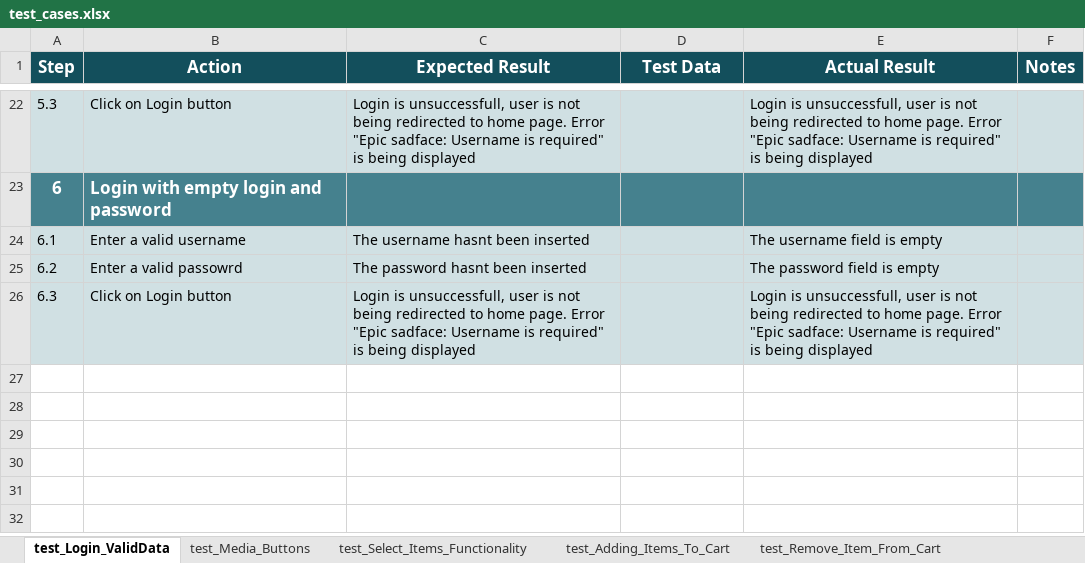
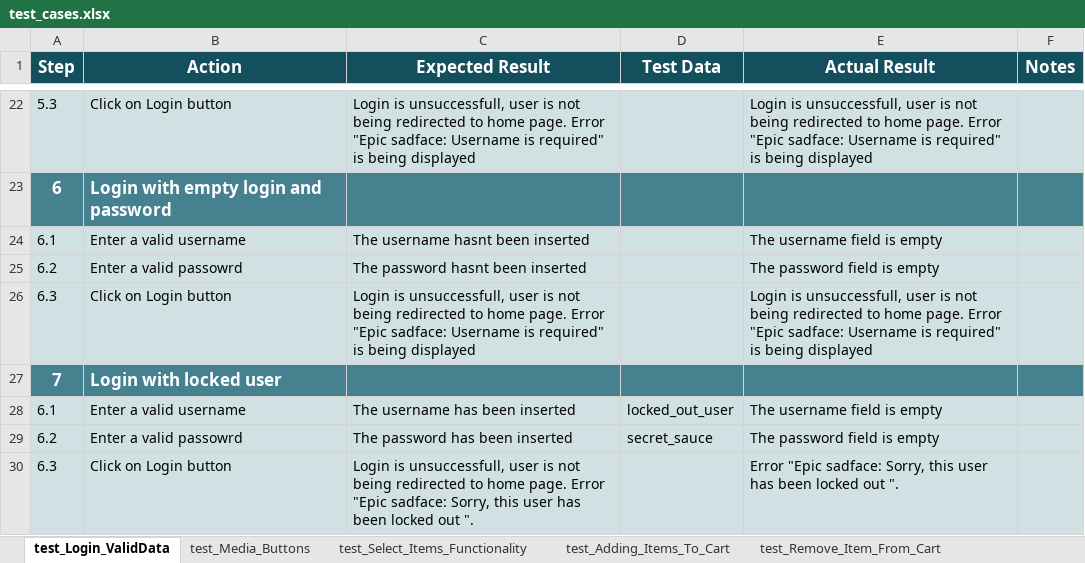
Before and after one commit to rokitapiotr/Saucedemo_testing, an Excel workbook: documentation/test_cases.xlsx, sheet test_Login_ValidData, drawn as a sheet; only a part is shown, gaps mark what is left out; values as stored, in another font and other column widths than the file's, no borders; charts and pictures not drawn; the diff names each change by its address in the sheet, - before the commit and + after, or states it on an @@ line.

Commit message:
added all login tests and social media tests are being prepared

```diff
--- a/documentation/test_cases.xlsx (sheet test_Login_ValidData)
+++ b/documentation/test_cases.xlsx (sheet test_Login_ValidData)
+row 27: 7 | Login with locked user
+row 28: 6.1 | Enter a valid username | The username has been inserted | locked_out_user | The username field is empty
+row 29: 6.2 | Enter a valid passowrd | The password has been inserted | secret_sauce | The password field is empty
+row 30: 6.3 | Click on Login button | Login is unsuccessfull, user is not being redirected to home page. Error "Epic sadface: Sorry, this user has been locked out ". |  | Error "Epic sadface: Sorry, this user has been locked out ".
```
Also changed, not shown: 12 other files.
